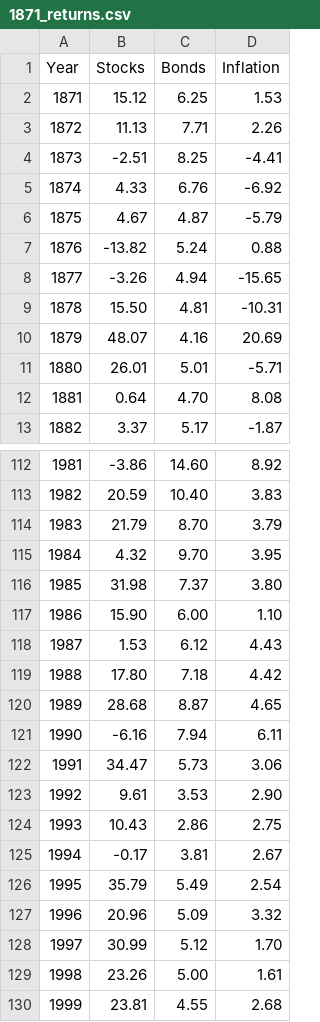
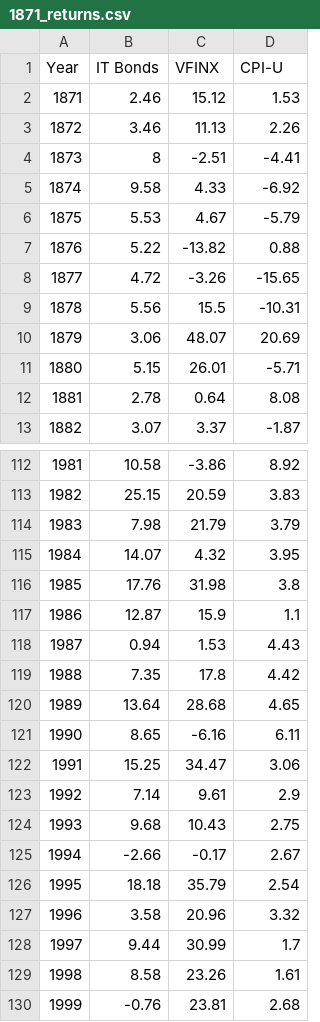
Before and after one commit to hoostus/prime-harvesting, a CSV file: 1871_returns.csv, drawn as a sheet; only a part is shown, gaps mark what is left out; removed rows and columns are numbered as before the commit, all else as after; the diff covers the shown part only; the diff names each change by its address in the sheet, - before the commit and + after, or states it on an @@ line.

Commit message:
Use IT Bonds dataset
I had been using TBills for some testing and forgot to switch
back to IT Bonds. Fix that.

Also change CSV file to clarify data based on feedback from Lady Geek
at bogleheads.

```diff
--- a/1871_returns.csv
+++ b/1871_returns.csv
+column B (IT Bonds), rows 2-13: 2.46 | 3.46 | 8 | 9.58 | 5.53 | 5.22 | 4.72 | 5.56 | 3.06 | 5.15 | 2.78 | 3.07; rows 112-130: 10.58 | 25.15 | 7.98 | 14.07 | 17.76 | 12.87 | 0.94 | 7.35 | 13.64 | 8.65 | 15.25 | 7.14 | 9.68 | -2.66 | 18.18 | 3.58 | 9.44 | 8.58 | -0.76
-column C (Bonds), rows 2-13: 6.25 | 7.71 | 8.25 | 6.76 | 4.87 | 5.24 | 4.94 | 4.81 | 4.16 | 5.01 | 4.70 | 5.17; rows 112-130: 14.60 | 10.40 | 8.70 | 9.70 | 7.37 | 6.00 | 6.12 | 7.18 | 8.87 | 7.94 | 5.73 | 3.53 | 2.86 | 3.81 | 5.49 | 5.09 | 5.12 | 5.00 | 4.55
-C1: Stocks
+C1: VFINX
-D1: Inflation
+D1: CPI-U
-C9 (VFINX): 15.50
+C9 (VFINX): 15.5
-D116 (CPI-U): 3.80
+D116 (CPI-U): 3.8
-C117 (VFINX): 15.90
+C117 (VFINX): 15.9
-D117 (CPI-U): 1.10
+D117 (CPI-U): 1.1
-C119 (VFINX): 17.80
+C119 (VFINX): 17.8
-D123 (CPI-U): 2.90
+D123 (CPI-U): 2.9
-D128 (CPI-U): 1.70
+D128 (CPI-U): 1.7
```
Also changed, not shown: 25 edited cells elsewhere in this file, 1 other file.
